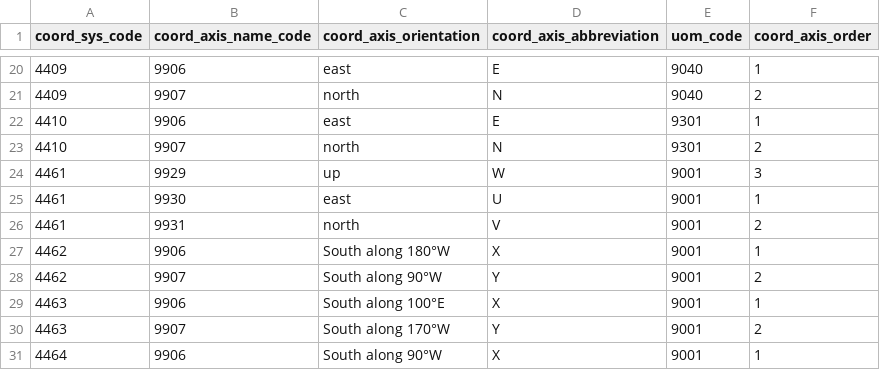
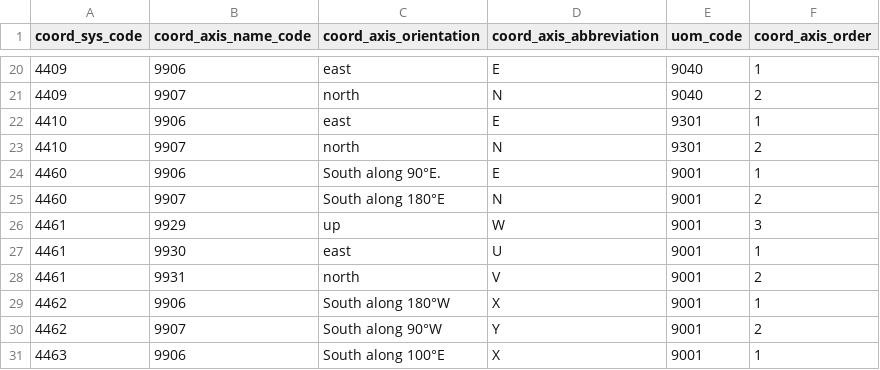
Before and after one commit to PierrickKoch/libgeotiff, a CSV file: csv/coordinate_axis.csv, drawn as a sheet; only a part is shown, gaps mark what is left out; the shorter side is filled out with more unchanged rows.

```diff
--- a/csv/coordinate_axis.csv
+++ b/csv/coordinate_axis.csv
@@ -23,2 +23,4 @@ coord_sys_code,coord_axis_name_code,coord_axis_orientation,coord_axis_abbreviati
 4410,9907,north,N,9301,2
+4460,9906,South along 90°E.,E,9001,1
+4460,9907,South along 180°E,N,9001,2
 4461,9929,up,W,9001,3
```
Also changed, not shown: csv/coordinate_operation_parameter.csv, csv/coordinate_system.csv, 14 other files.
